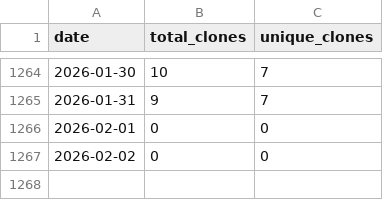
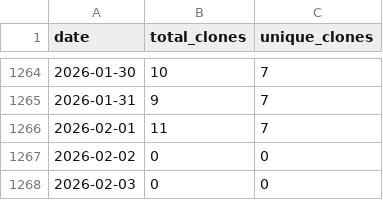
Before and after one commit to wumphlett/COMP-5660, a CSV file: .traffic/clones.csv, drawn as a sheet; only a part is shown, gaps mark what is left out.

Commit message:
Updating repository traffic

```diff
--- a/.traffic/clones.csv
+++ b/.traffic/clones.csv
@@ -1265,3 +1265,4 @@ date,total_clones,unique_clones
 2026-01-31,9,7
-2026-02-01,0,0
+2026-02-01,11,7
 2026-02-02,0,0
+2026-02-03,0,0
```
Also changed, not shown: .traffic/views.csv, 3 other files.
